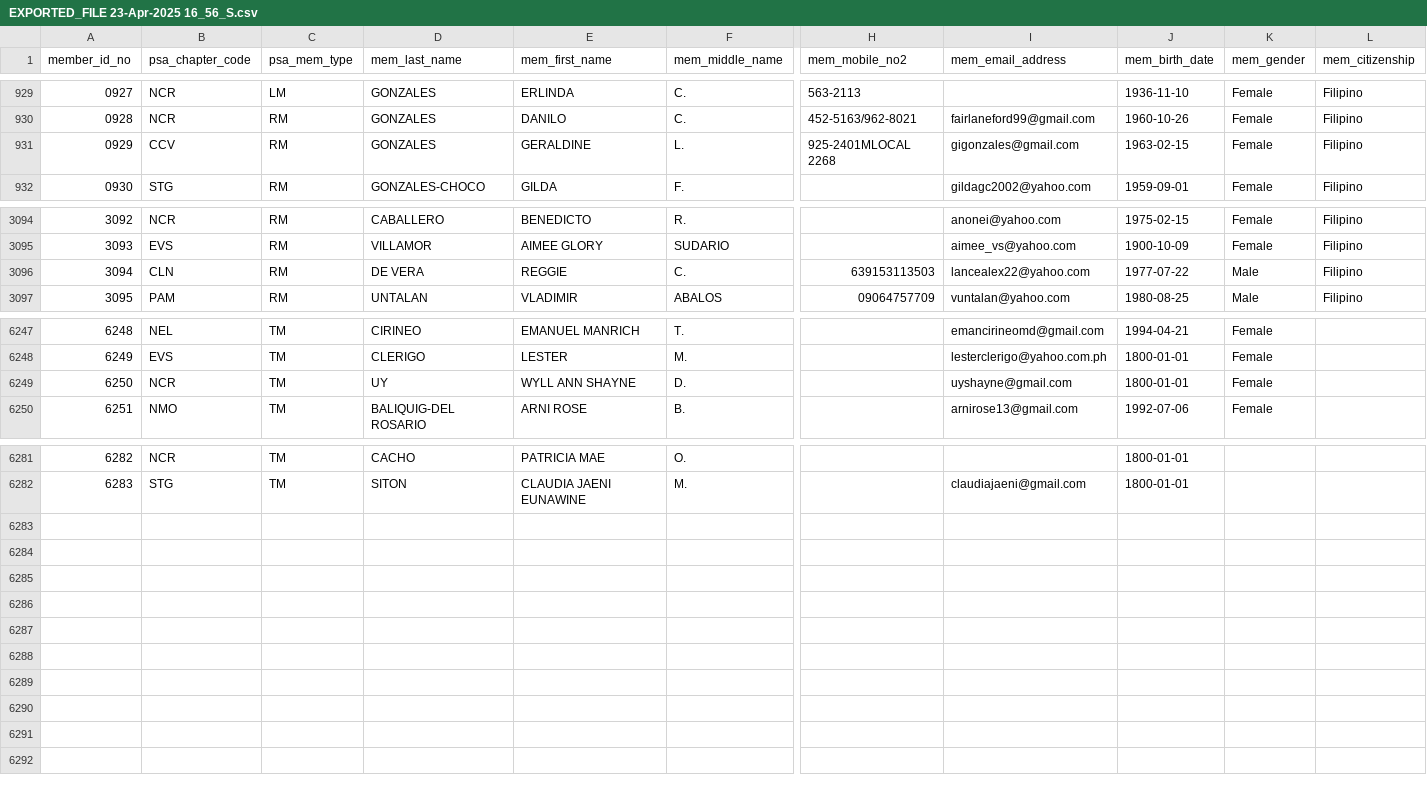
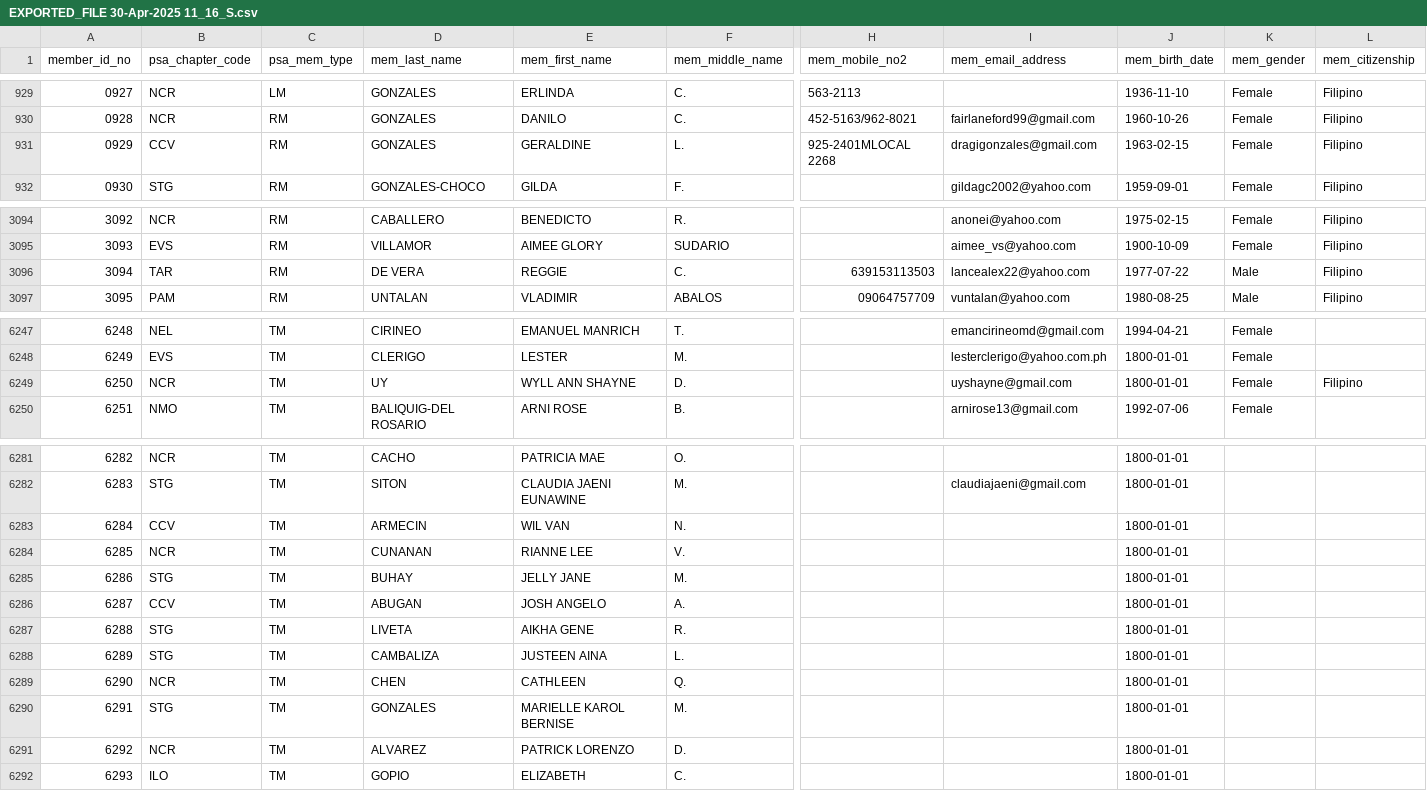
Before and after one commit to pcreyes9/philsoca, a CSV file: EXPORTED_FILE 30-Apr-2025 11_16_S.csv (was EXPORTED_FILE 23-Apr-2025 16_56_S.csv), drawn as a sheet; only a part is shown, gaps mark what is left out; rows hold the shown columns only; the diff names each change by its address in the sheet, - before the commit and + after, or states it on an @@ line.

```diff
--- a/EXPORTED_FILE 23-Apr-2025 16_56_S.csv
+++ b/EXPORTED_FILE 30-Apr-2025 11_16_S.csv
-I931 (mem_email_address): gigonzales@gmail.com
+I931 (mem_email_address): dragigonzales@gmail.com
-B3096 (psa_chapter_code): CLN
+B3096 (psa_chapter_code): TAR
-L6249 (mem_citizenship): (empty)
+L6249 (mem_citizenship): Filipino
+row 6283: 6284 | CCV | TM | ARMECIN | WIL VAN | N. |  |  | 1800-01-01
+row 6284: 6285 | NCR | TM | CUNANAN | RIANNE LEE | V. |  |  | 1800-01-01
+row 6285: 6286 | STG | TM | BUHAY | JELLY JANE | M. |  |  | 1800-01-01
+row 6286: 6287 | CCV | TM | ABUGAN | JOSH ANGELO | A. |  |  | 1800-01-01
+row 6287: 6288 | STG | TM | LIVETA | AIKHA GENE | R. |  |  | 1800-01-01
+row 6288: 6289 | STG | TM | CAMBALIZA | JUSTEEN AINA | L. |  |  | 1800-01-01
+row 6289: 6290 | NCR | TM | CHEN | CATHLEEN | Q. |  |  | 1800-01-01
+row 6290: 6291 | STG | TM | GONZALES | MARIELLE KAROL BERNISE | M. |  |  | 1800-01-01
+row 6291: 6292 | NCR | TM | ALVAREZ | PATRICK LORENZO | D. |  |  | 1800-01-01
+row 6292: 6293 | ILO | TM | GOPIO | ELIZABETH | C. |  |  | 1800-01-01
```
Also changed, not shown: EXPORTED_FILE 29-Apr-2025 14_04_S.csv, 4 other files.
